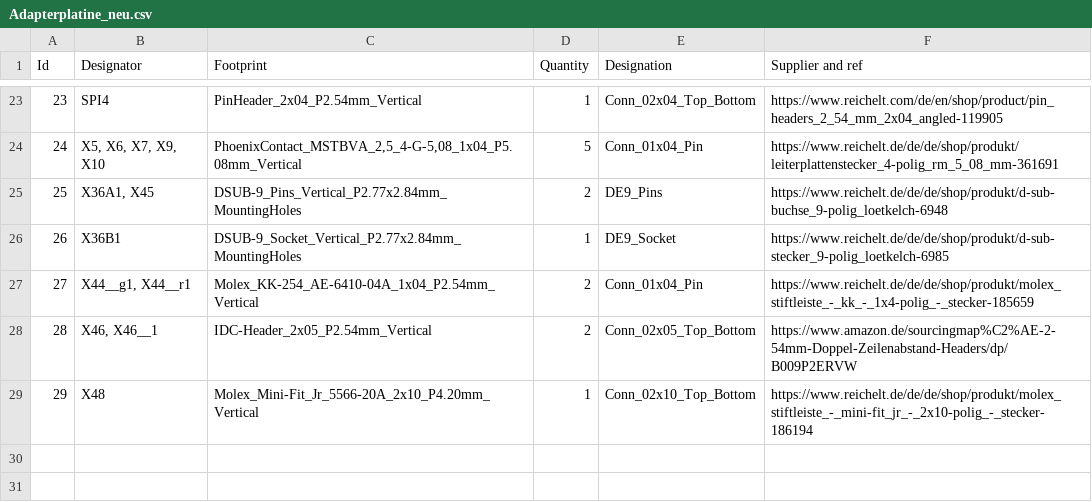
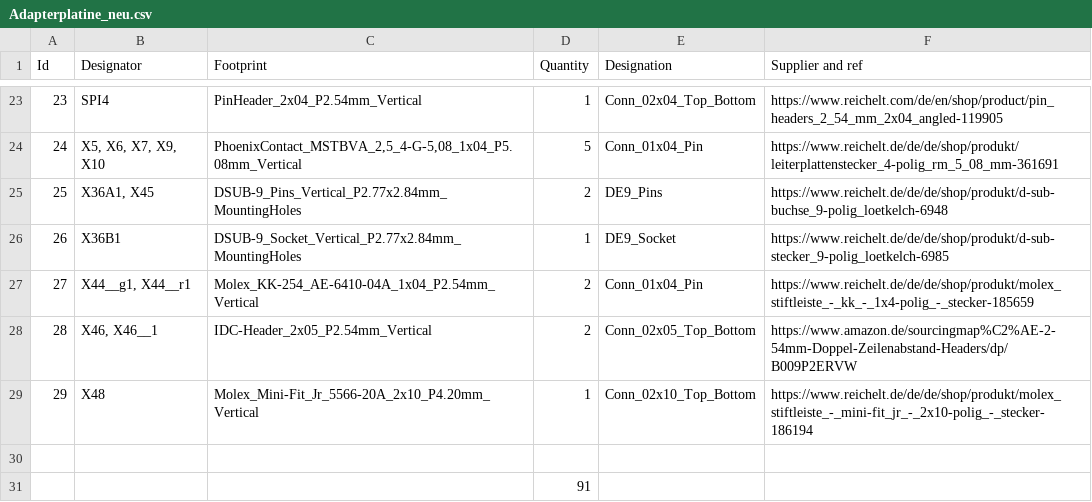
Before and after one commit to mircoick/Praxis-ADAS-3DDruck, a CSV file: kicad/Adapterplatine_neu.csv, drawn as a sheet; only a part is shown, gaps mark what is left out; the diff names each change by its address in the sheet, - before the commit and + after, or states it on an @@ line.

Commit message:
Bessere Verlegungen Adapterplatine

```diff
--- a/kicad/Adapterplatine_neu.csv
+++ b/kicad/Adapterplatine_neu.csv
+row 30: (empty)
+row 31:  |  |  | 91
```
Also changed, not shown: 14 other files.
